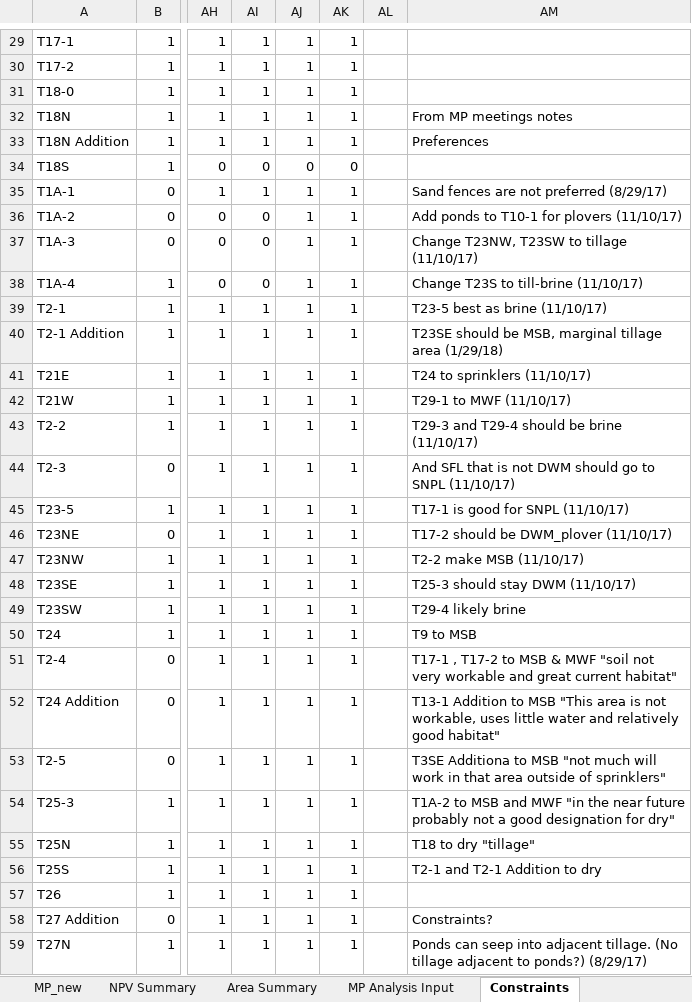
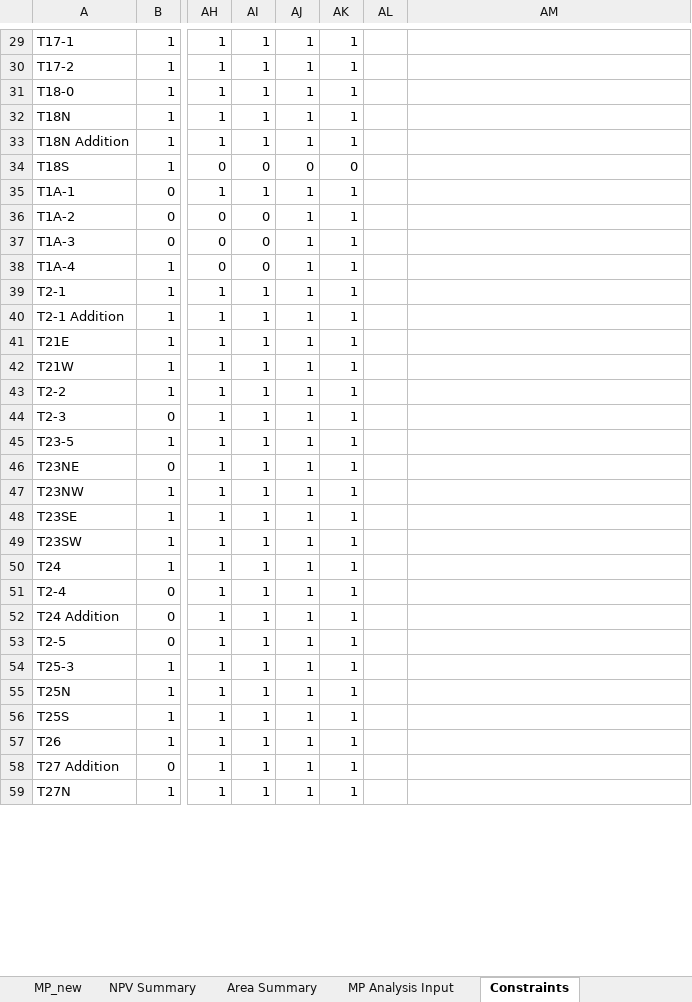
Before and after one commit to jwbannister/master_proj, an Excel workbook: MP LAUNCHPAD.xlsx, sheet Constraints, drawn as a sheet; only a part is shown, gaps mark what is left out; values as stored, in another font and other column widths than the file's, no borders; conditional formats not drawn; the diff covers the shown part only; the diff names each change by its address in the sheet, - before the commit and + after, or states it on an @@ line.

Commit message:
final runs prior to Ops meeting

```diff
--- a/MP LAUNCHPAD.xlsx (sheet Constraints)
+++ b/MP LAUNCHPAD.xlsx (sheet Constraints)
-AM32: From MP meetings notes
+AM32: (empty)
-AM33: Preferences
+AM33: (empty)
-AM35: Sand fences are not preferred (8/29/17)
+AM35: (empty)
-AM36: Add ponds to T10-1 for plovers (11/10/17)
+AM36: (empty)
-AM37: Change T23NW, T23SW to tillage (11/10/17)
+AM37: (empty)
-AM38: Change T23S to till-brine (11/10/17)
+AM38: (empty)
-AM39: T23-5 best as brine (11/10/17)
+AM39: (empty)
-AM40: T23SE should be MSB, marginal tillage area (1/29/18)
+AM40: (empty)
-AM41: T24 to sprinklers (11/10/17)
+AM41: (empty)
-AM42: T29-1 to MWF (11/10/17)
+AM42: (empty)
-AM43: T29-3 and T29-4 should be brine (11/10/17)
+AM43: (empty)
-AM44: And SFL that is not DWM should go to SNPL (11/10/17)
+AM44: (empty)
-AM45: T17-1 is good for SNPL (11/10/17)
+AM45: (empty)
-AM46: T17-2 should be DWM_plover (11/10/17)
+AM46: (empty)
-AM47: T2-2 make MSB (11/10/17)
+AM47: (empty)
-AM48: T25-3 should stay DWM (11/10/17)
+AM48: (empty)
-AM49: T29-4 likely brine
+AM49: (empty)
-AM50: T9 to MSB
+AM50: (empty)
-AM51: T17-1 , T17-2 to MSB & MWF "soil not very workable and great current habitat"
+AM51: (empty)
-AM52: T13-1 Addition to MSB "This area is not workable, uses little water and relatively good habitat"
+AM52: (empty)
-AM53: T3SE Additiona to MSB "not much will work in that area outside of sprinklers"
+AM53: (empty)
-AM54: T1A-2 to MSB and MWF "in the near future probably not a good designation for dry"
+AM54: (empty)
-AM55: T18 to dry "tillage"
+AM55: (empty)
-AM56: T2-1 and T2-1 Addition to dry
+AM56: (empty)
-AM58: Constraints?
+AM58: (empty)
-AM59: Ponds can seep into adjacent tillage. (No tillage adjacent to ponds?) (8/29/17)
+AM59: (empty)
```
Also changed, not shown: 5 edited cells elsewhere in this sheet, sheet MP_new, charts or pictures, 2 other files.
